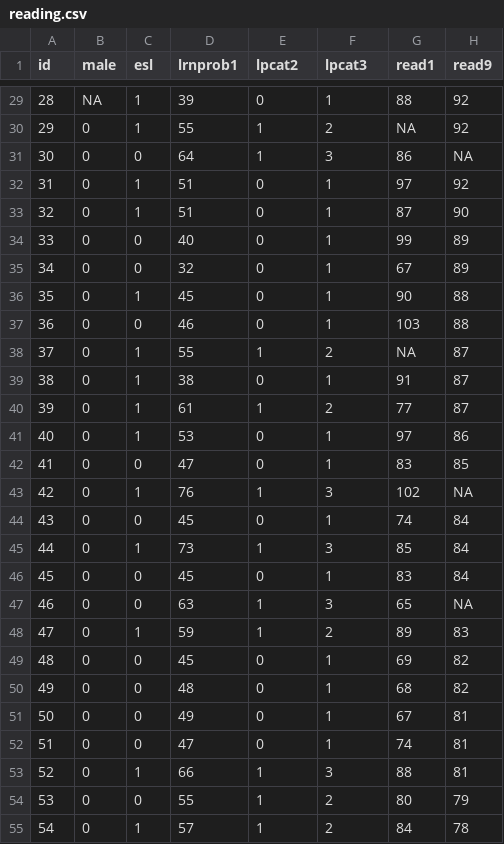
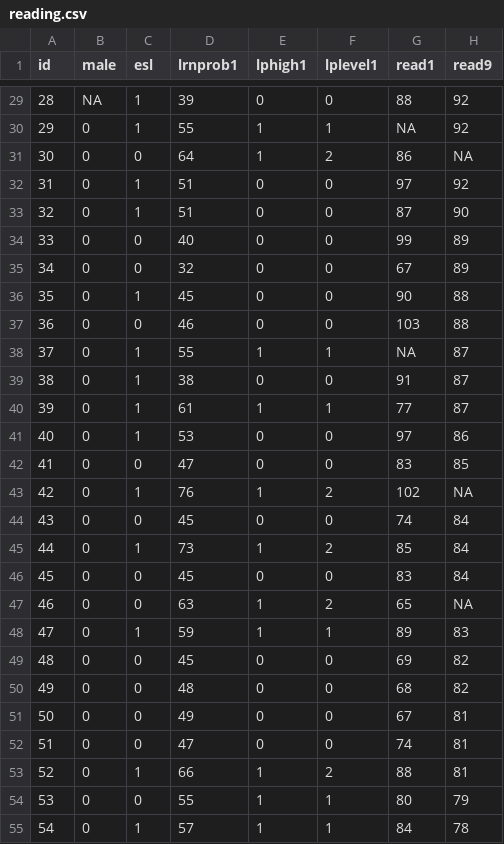
Before and after one commit to blimp-stats/blimp-book, a CSV file: data/reading.csv, drawn as a sheet; only a part is shown, gaps mark what is left out; the diff covers the shown part only.

```diff
--- a/data/reading.csv
+++ b/data/reading.csv
@@ -1 +1 @@
-id,male,esl,lrnprob1,lpcat2,lpcat3,read1,read9
+id,male,esl,lrnprob1,lphigh1,lplevel1,read1,read9
@@ -29,27 +29,27 @@ id,male,esl,lrnprob1,lpcat2,lpcat3,read1,read9
-28,NA,1,39,0,1,88,92
-29,0,1,55,1,2,NA,92
-30,0,0,64,1,3,86,NA
-31,0,1,51,0,1,97,92
-32,0,1,51,0,1,87,90
-33,0,0,40,0,1,99,89
-34,0,0,32,0,1,67,89
-35,0,1,45,0,1,90,88
-36,0,0,46,0,1,103,88
-37,0,1,55,1,2,NA,87
-38,0,1,38,0,1,91,87
-39,0,1,61,1,2,77,87
-40,0,1,53,0,1,97,86
-41,0,0,47,0,1,83,85
-42,0,1,76,1,3,102,NA
-43,0,0,45,0,1,74,84
-44,0,1,73,1,3,85,84
-45,0,0,45,0,1,83,84
-46,0,0,63,1,3,65,NA
-47,0,1,59,1,2,89,83
-48,0,0,45,0,1,69,82
-49,0,0,48,0,1,68,82
-50,0,0,49,0,1,67,81
-51,0,0,47,0,1,74,81
-52,0,1,66,1,3,88,81
-53,0,0,55,1,2,80,79
-54,0,1,57,1,2,84,78
+28,NA,1,39,0,0,88,92
+29,0,1,55,1,1,NA,92
+30,0,0,64,1,2,86,NA
+31,0,1,51,0,0,97,92
+32,0,1,51,0,0,87,90
+33,0,0,40,0,0,99,89
+34,0,0,32,0,0,67,89
+35,0,1,45,0,0,90,88
+36,0,0,46,0,0,103,88
+37,0,1,55,1,1,NA,87
+38,0,1,38,0,0,91,87
+39,0,1,61,1,1,77,87
+40,0,1,53,0,0,97,86
+41,0,0,47,0,0,83,85
+42,0,1,76,1,2,102,NA
+43,0,0,45,0,0,74,84
+44,0,1,73,1,2,85,84
+45,0,0,45,0,0,83,84
+46,0,0,63,1,2,65,NA
+47,0,1,59,1,1,89,83
+48,0,0,45,0,0,69,82
+49,0,0,48,0,0,68,82
+50,0,0,49,0,0,67,81
+51,0,0,47,0,0,74,81
+52,0,1,66,1,2,88,81
+53,0,0,55,1,1,80,79
+54,0,1,57,1,1,84,78
```
Also changed, not shown: 108 edited cells elsewhere in this file, 1 other file.
